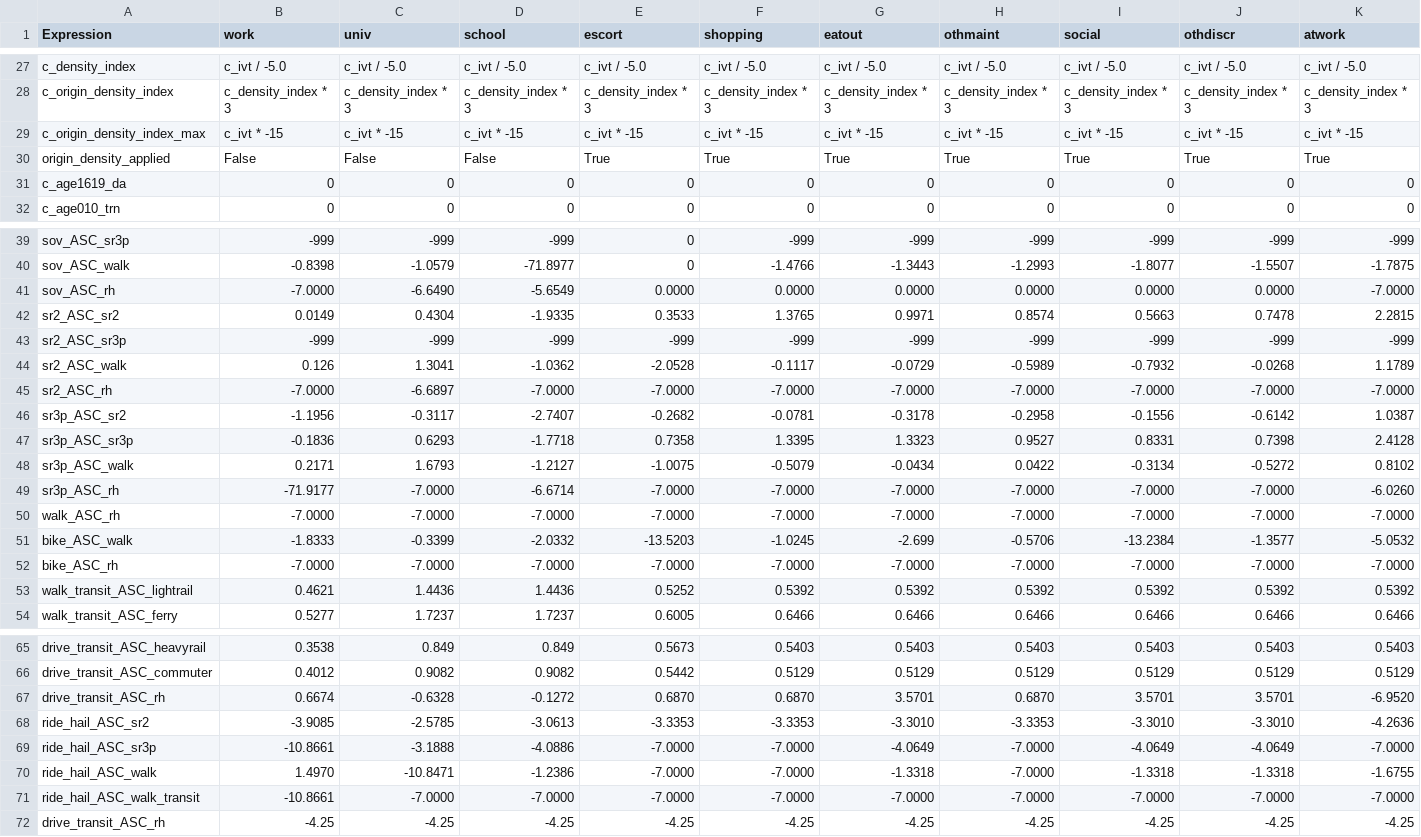
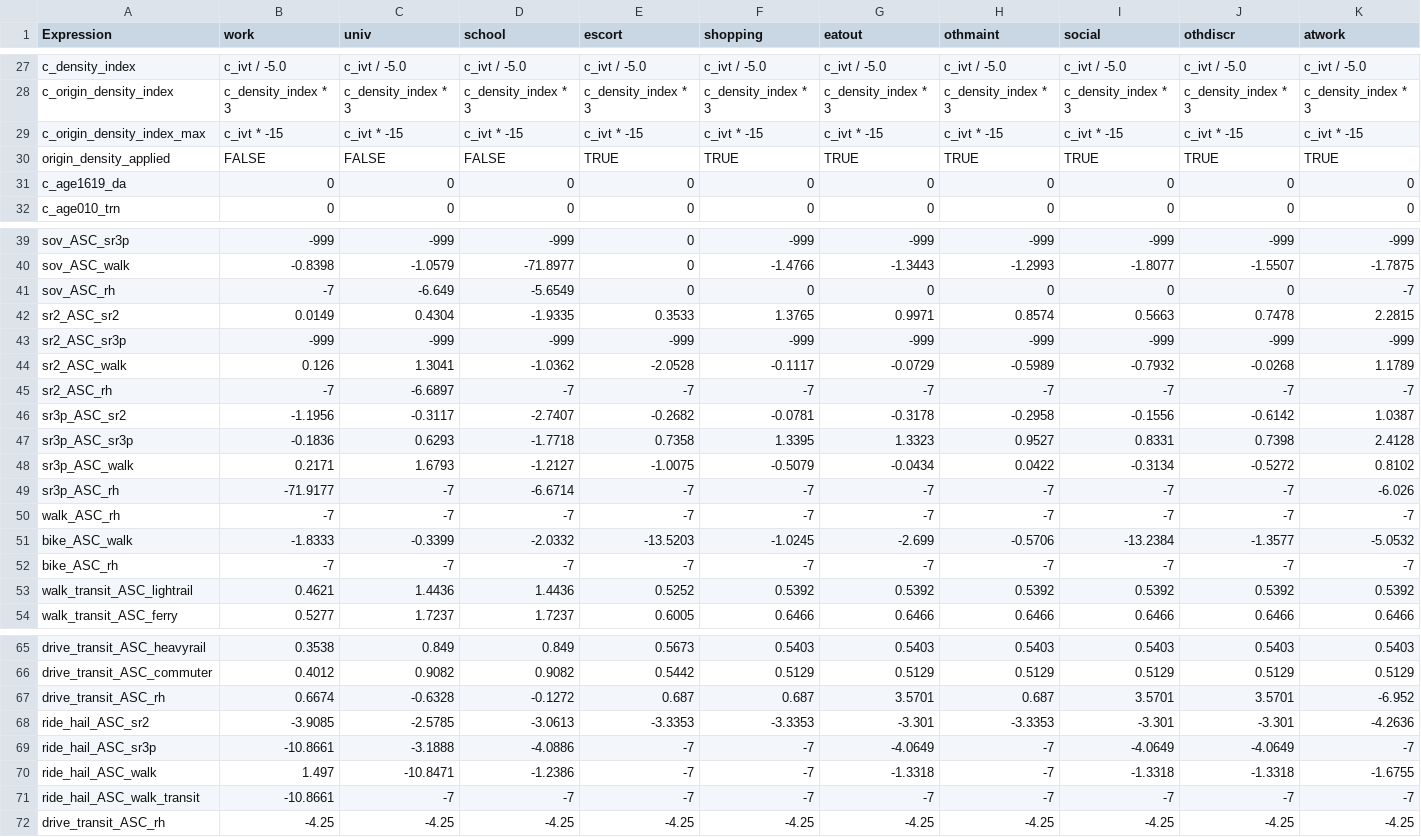
Before and after one commit to LBNL-UCB-STI/activitysim-configs-sfbay, a CSV file: configs/trip_mode_choice_coeffs.csv, drawn as a sheet; only a part is shown, gaps mark what is left out; the diff covers the shown part only.

```diff
--- a/configs/trip_mode_choice_coeffs.csv
+++ b/configs/trip_mode_choice_coeffs.csv
@@ -29,3 +29,3 @@ c_origin_density_index,c_density_index * 3,c_density_index * 3,c_density_index *
 c_origin_density_index_max,c_ivt * -15,c_ivt * -15,c_ivt * -15,c_ivt * -15,c_ivt * -15,c_ivt * -15,c_ivt * -15,c_ivt * -15,c_ivt * -15,c_ivt * -15
-origin_density_applied,False,False,False,True,True,True,True,True,True,True
+origin_density_applied,FALSE,FALSE,FALSE,TRUE,TRUE,TRUE,TRUE,TRUE,TRUE,TRUE
 c_age1619_da,0,0,0,0,0,0,0,0,0,0
@@ -40,3 +40,3 @@ sov_ASC_sr3p,-999,-999,-999,0,-999,-999,-999,-999,-999,-999
 sov_ASC_walk,-0.8398,-1.0579,-71.8977,0,-1.4766,-1.3443,-1.2993,-1.8077,-1.5507,-1.7875
-sov_ASC_rh,-7.0000,-6.6490,-5.6549,0.0000,0.0000,0.0000,0.0000,0.0000,0.0000,-7.0000
+sov_ASC_rh,-7,-6.649,-5.6549,0,0,0,0,0,0,-7
 sr2_ASC_sr2,0.0149,0.4304,-1.9335,0.3533,1.3765,0.9971,0.8574,0.5663,0.7478,2.2815
@@ -44,3 +44,3 @@ sr2_ASC_sr3p,-999,-999,-999,-999,-999,-999,-999,-999,-999,-999
 sr2_ASC_walk,0.126,1.3041,-1.0362,-2.0528,-0.1117,-0.0729,-0.5989,-0.7932,-0.0268,1.1789
-sr2_ASC_rh,-7.0000,-6.6897,-7.0000,-7.0000,-7.0000,-7.0000,-7.0000,-7.0000,-7.0000,-7.0000
+sr2_ASC_rh,-7,-6.6897,-7,-7,-7,-7,-7,-7,-7,-7
 sr3p_ASC_sr2,-1.1956,-0.3117,-2.7407,-0.2682,-0.0781,-0.3178,-0.2958,-0.1556,-0.6142,1.0387
@@ -48,6 +48,6 @@ sr3p_ASC_sr3p,-0.1836,0.6293,-1.7718,0.7358,1.3395,1.3323,0.9527,0.8331,0.7398,2
 sr3p_ASC_walk,0.2171,1.6793,-1.2127,-1.0075,-0.5079,-0.0434,0.0422,-0.3134,-0.5272,0.8102
-sr3p_ASC_rh,-71.9177,-7.0000,-6.6714,-7.0000,-7.0000,-7.0000,-7.0000,-7.0000,-7.0000,-6.0260
-walk_ASC_rh,-7.0000,-7.0000,-7.0000,-7.0000,-7.0000,-7.0000,-7.0000,-7.0000,-7.0000,-7.0000
+sr3p_ASC_rh,-71.9177,-7,-6.6714,-7,-7,-7,-7,-7,-7,-6.026
+walk_ASC_rh,-7,-7,-7,-7,-7,-7,-7,-7,-7,-7
 bike_ASC_walk,-1.8333,-0.3399,-2.0332,-13.5203,-1.0245,-2.699,-0.5706,-13.2384,-1.3577,-5.0532
-bike_ASC_rh,-7.0000,-7.0000,-7.0000,-7.0000,-7.0000,-7.0000,-7.0000,-7.0000,-7.0000,-7.0000
+bike_ASC_rh,-7,-7,-7,-7,-7,-7,-7,-7,-7,-7
 walk_transit_ASC_lightrail,0.4621,1.4436,1.4436,0.5252,0.5392,0.5392,0.5392,0.5392,0.5392,0.5392
@@ -66,7 +66,7 @@ drive_transit_ASC_heavyrail,0.3538,0.849,0.849,0.5673,0.5403,0.5403,0.5403,0.540
 drive_transit_ASC_commuter,0.4012,0.9082,0.9082,0.5442,0.5129,0.5129,0.5129,0.5129,0.5129,0.5129
-drive_transit_ASC_rh,0.6674,-0.6328,-0.1272,0.6870,0.6870,3.5701,0.6870,3.5701,3.5701,-6.9520
-ride_hail_ASC_sr2,-3.9085,-2.5785,-3.0613,-3.3353,-3.3353,-3.3010,-3.3353,-3.3010,-3.3010,-4.2636
-ride_hail_ASC_sr3p,-10.8661,-3.1888,-4.0886,-7.0000,-7.0000,-4.0649,-7.0000,-4.0649,-4.0649,-7.0000
-ride_hail_ASC_walk,1.4970,-10.8471,-1.2386,-7.0000,-7.0000,-1.3318,-7.0000,-1.3318,-1.3318,-1.6755
-ride_hail_ASC_walk_transit,-10.8661,-7.0000,-7.0000,-7.0000,-7.0000,-7.0000,-7.0000,-7.0000,-7.0000,-7.0000
+drive_transit_ASC_rh,0.6674,-0.6328,-0.1272,0.687,0.687,3.5701,0.687,3.5701,3.5701,-6.952
+ride_hail_ASC_sr2,-3.9085,-2.5785,-3.0613,-3.3353,-3.3353,-3.301,-3.3353,-3.301,-3.301,-4.2636
+ride_hail_ASC_sr3p,-10.8661,-3.1888,-4.0886,-7,-7,-4.0649,-7,-4.0649,-4.0649,-7
+ride_hail_ASC_walk,1.497,-10.8471,-1.2386,-7,-7,-1.3318,-7,-1.3318,-1.3318,-1.6755
+ride_hail_ASC_walk_transit,-10.8661,-7,-7,-7,-7,-7,-7,-7,-7,-7
 drive_transit_ASC_rh,-4.25,-4.25,-4.25,-4.25,-4.25,-4.25,-4.25,-4.25,-4.25,-4.25
```
Also changed, not shown: 26 edited cells elsewhere in this file, configs/tour_mode_choice_coeffs.csv, configs/trip_mode_choice.csv, 4 other files.
